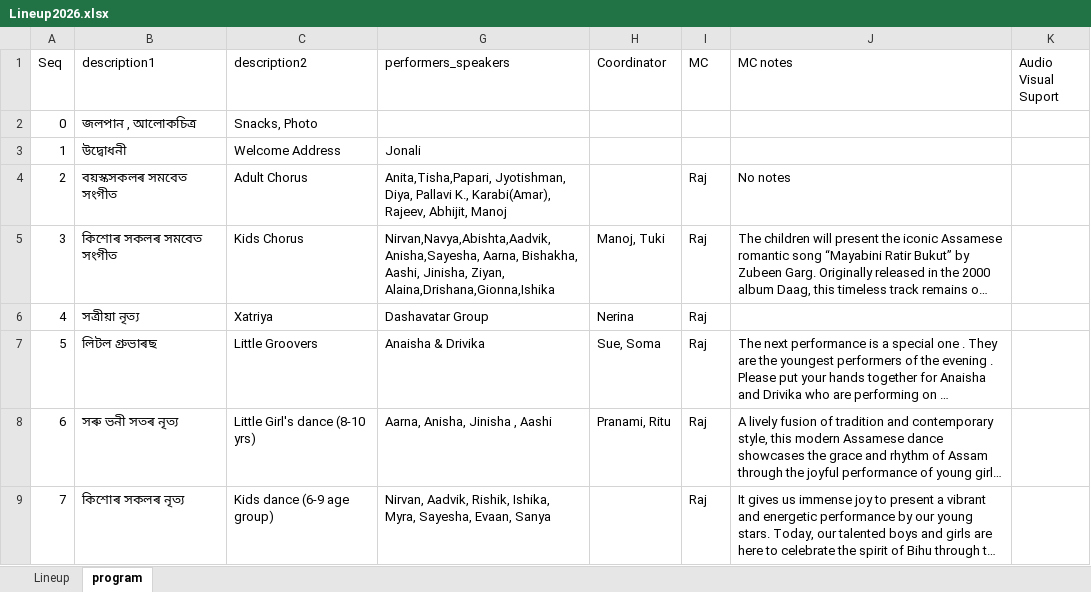
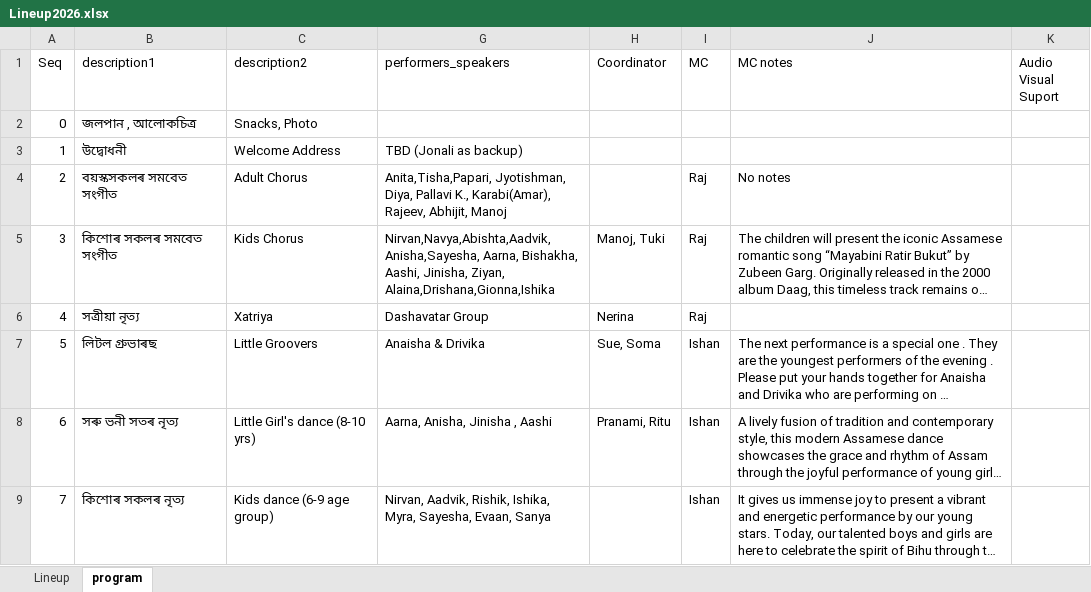
Before and after one commit to poxiraj/dfw_2026, an Excel workbook: Lineup2026.xlsx, sheet program, drawn as a sheet; only a part is shown; long unchanged cells end in …; values as stored, in another font and other column widths than the file's, no cell formats; charts and pictures not drawn; the diff covers the shown part only; the diff names each change by its address in the sheet, - before the commit and + after, or states it on an @@ line.

```diff
--- a/Lineup2026.xlsx (sheet program)
+++ b/Lineup2026.xlsx (sheet program)
-G3 (performers_speakers): Jonali
+G3 (performers_speakers): TBD (Jonali as backup)
-I7:I9 (MC): Raj
+I7:I9 (MC): Ishan
```
Also changed, not shown: 86 edited cells elsewhere in this sheet, sheet Lineup, cell formats, formulas that keep their value, 2 other files.
